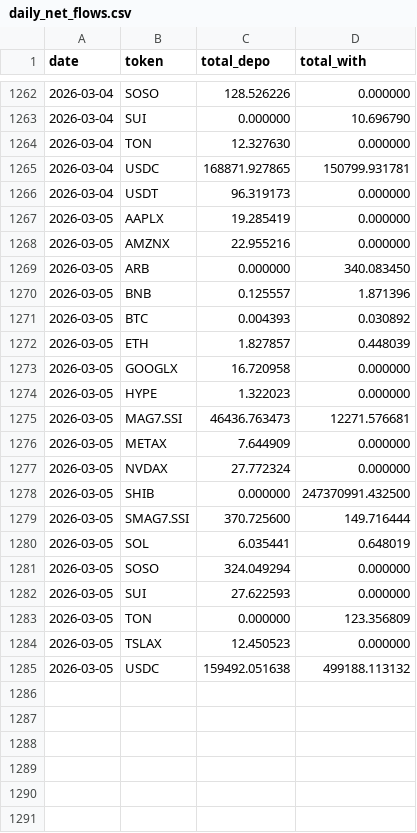
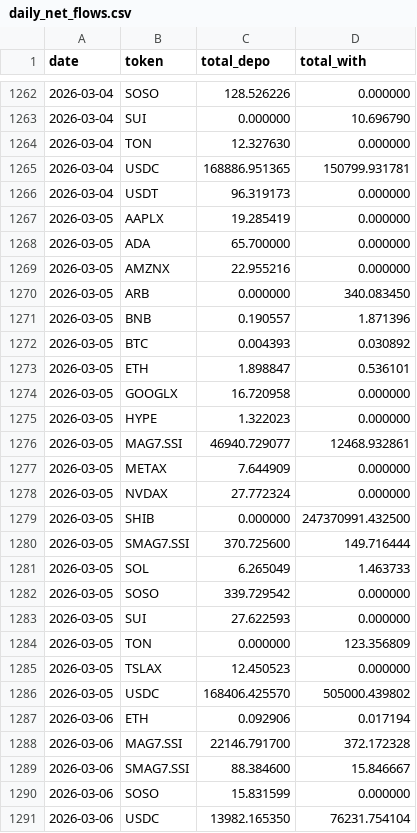
Before and after one commit to Eliasdegemu61/Fund-flow-sodex, a CSV file: daily_net_flows.csv, drawn as a sheet; only a part is shown, gaps mark what is left out; the diff covers the shown part only.

Commit message:
Update Sodex data: Fri Mar  6 02:55:34 UTC 2026

```diff
--- a/daily_net_flows.csv
+++ b/daily_net_flows.csv
@@ -1264,13 +1264,14 @@ date,token,total_depo,total_with
 2026-03-04,TON,12.327630,0.000000
-2026-03-04,USDC,168871.927865,150799.931781
+2026-03-04,USDC,168886.951365,150799.931781
 2026-03-04,USDT,96.319173,0.000000
 2026-03-05,AAPLX,19.285419,0.000000
+2026-03-05,ADA,65.700000,0.000000
 2026-03-05,AMZNX,22.955216,0.000000
 2026-03-05,ARB,0.000000,340.083450
-2026-03-05,BNB,0.125557,1.871396
+2026-03-05,BNB,0.190557,1.871396
 2026-03-05,BTC,0.004393,0.030892
-2026-03-05,ETH,1.827857,0.448039
+2026-03-05,ETH,1.898847,0.536101
 2026-03-05,GOOGLX,16.720958,0.000000
 2026-03-05,HYPE,1.322023,0.000000
-2026-03-05,MAG7.SSI,46436.763473,12271.576681
+2026-03-05,MAG7.SSI,46940.729077,12468.932861
 2026-03-05,METAX,7.644909,0.000000
@@ -1279,4 +1280,4 @@ date,token,total_depo,total_with
 2026-03-05,SMAG7.SSI,370.725600,149.716444
-2026-03-05,SOL,6.035441,0.648019
-2026-03-05,SOSO,324.049294,0.000000
+2026-03-05,SOL,6.265049,1.463733
+2026-03-05,SOSO,339.729542,0.000000
 2026-03-05,SUI,27.622593,0.000000
@@ -1284,2 +1285,7 @@ date,token,total_depo,total_with
 2026-03-05,TSLAX,12.450523,0.000000
-2026-03-05,USDC,159492.051638,499188.113132
+2026-03-05,USDC,168406.425570,505000.439802
+2026-03-06,ETH,0.092906,0.017194
+2026-03-06,MAG7.SSI,22146.791700,372.172328
+2026-03-06,SMAG7.SSI,88.384600,15.846667
+2026-03-06,SOSO,15.831599,0.000000
+2026-03-06,USDC,13982.165350,76231.754104
```
Also changed, not shown: 1 edited cell elsewhere in this file, overall_sodex_totals.csv.
